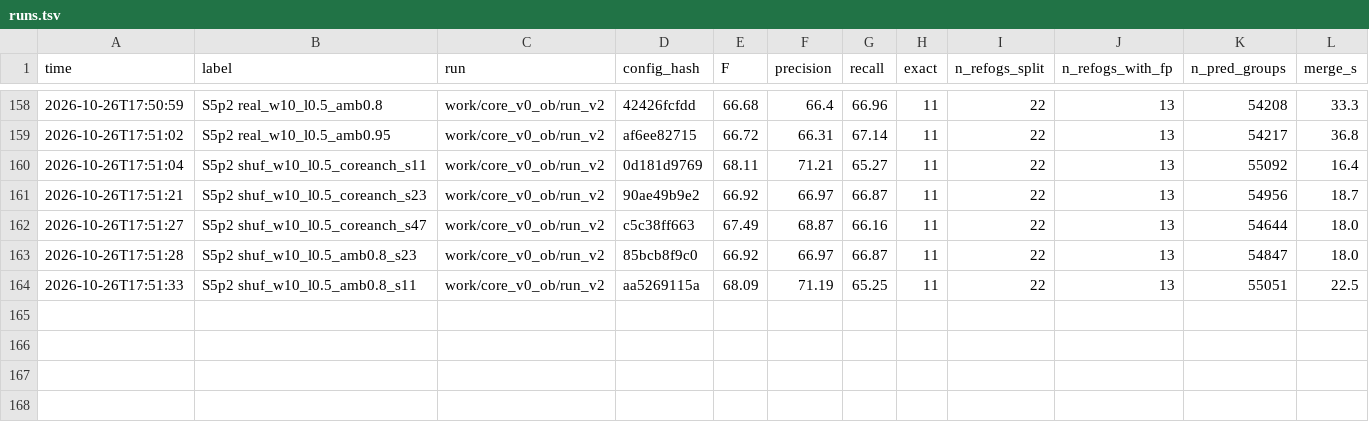
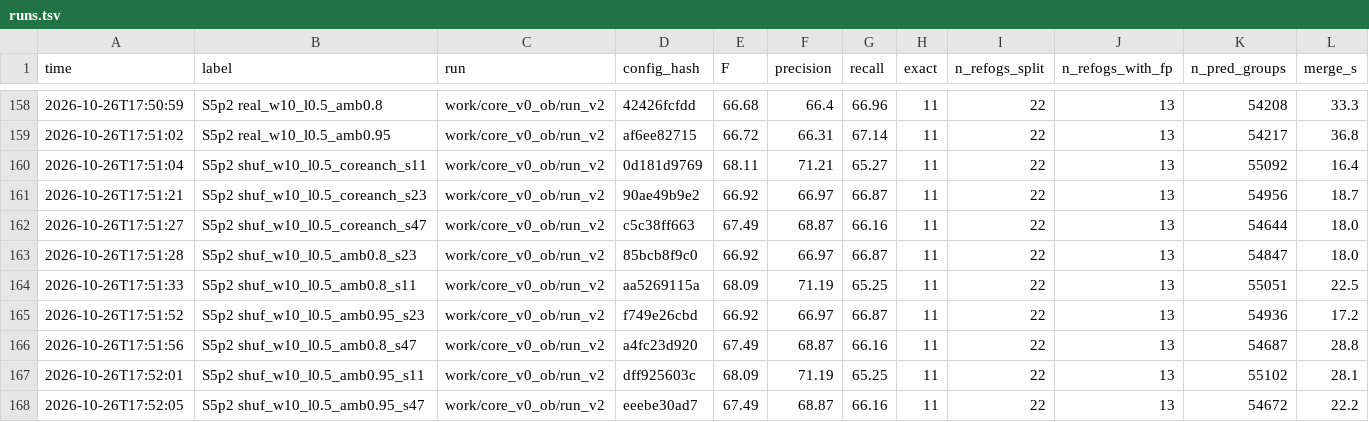
Before and after one commit to evocellnet/hackathon-p10-orthology-prediction, a TSV file: results/core_v0_orthobench/runs.tsv, drawn as a sheet; only a part is shown, gaps mark what is left out; rows hold the shown columns only; the diff covers the shown part only; the diff names each change by its address in the sheet, - before the commit and + after, or states it on an @@ line.

```diff
--- a/results/core_v0_orthobench/runs.tsv
+++ b/results/core_v0_orthobench/runs.tsv
+row 165: 2026-10-26T17:51:52 | S5p2 shuf_w10_l0.5_amb0.95_s23 | work/core_v0_ob/run_v2 | f749e26cbd | 66.92 | 66.97 | 66.87 | 11 | 22 | 13 | 54936 | 17.2
+row 166: 2026-10-26T17:51:56 | S5p2 shuf_w10_l0.5_amb0.8_s47 | work/core_v0_ob/run_v2 | a4fc23d920 | 67.49 | 68.87 | 66.16 | 11 | 22 | 13 | 54687 | 28.8
+row 167: 2026-10-26T17:52:01 | S5p2 shuf_w10_l0.5_amb0.95_s11 | work/core_v0_ob/run_v2 | dff925603c | 68.09 | 71.19 | 65.25 | 11 | 22 | 13 | 55102 | 28.1
+row 168: 2026-10-26T17:52:05 | S5p2 shuf_w10_l0.5_amb0.95_s47 | work/core_v0_ob/run_v2 | eeebe30ad7 | 67.49 | 68.87 | 66.16 | 11 | 22 | 13 | 54672 | 22.2
```
Also changed, not shown: 3 added rows elsewhere in this file, 18 other files.
